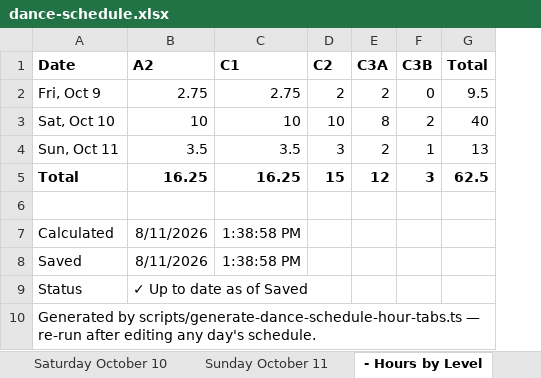
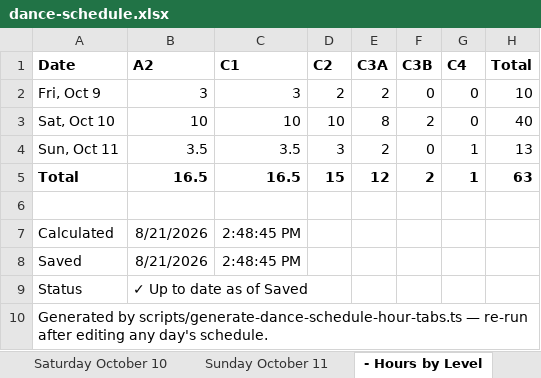
Before and after one commit to seweil/dance-schedule, an Excel workbook: content/MotivateToSeattle/data/dance-schedule.xlsx, sheet - Hours by Level, drawn as a sheet; values as stored, in another font and other column widths than the file's, no borders; addresses are those after the commit; the diff names each change by its address in the sheet, - before the commit and + after, or states it on an @@ line.

```diff
--- a/content/MotivateToSeattle/data/dance-schedule.xlsx (sheet - Hours by Level)
+++ b/content/MotivateToSeattle/data/dance-schedule.xlsx (sheet - Hours by Level)
+column G (C4), rows 2-5: 0 | 0 | 1 | 1
-B2 (A2): 2.75
+B2 (A2): 3
-C2 (C1): 2.75
+C2 (C1): 3
-H2 (Total): 9.5
+H2 (Total): 10
-F4 (C3B): 1
+F4 (C3B): 0
-B5 (A2): 16.25
+B5 (A2): 16.5
-C5 (C1): 16.25
+C5 (C1): 16.5
-F5 (C3B): 3
+F5 (C3B): 2
-H5 (Total): 62.5
+H5 (Total): 63
-B7:B8 (A2): 8/11/2026
+B7:B8 (A2): 8/21/2026
-C7:C8 (C1): 1:38:58 PM
+C7:C8 (C1): 2:48:45 PM
```
Also changed, not shown: sheet - Hours by Caller, sheet Friday October 9, sheet Sunday October 11, 2 other files.
